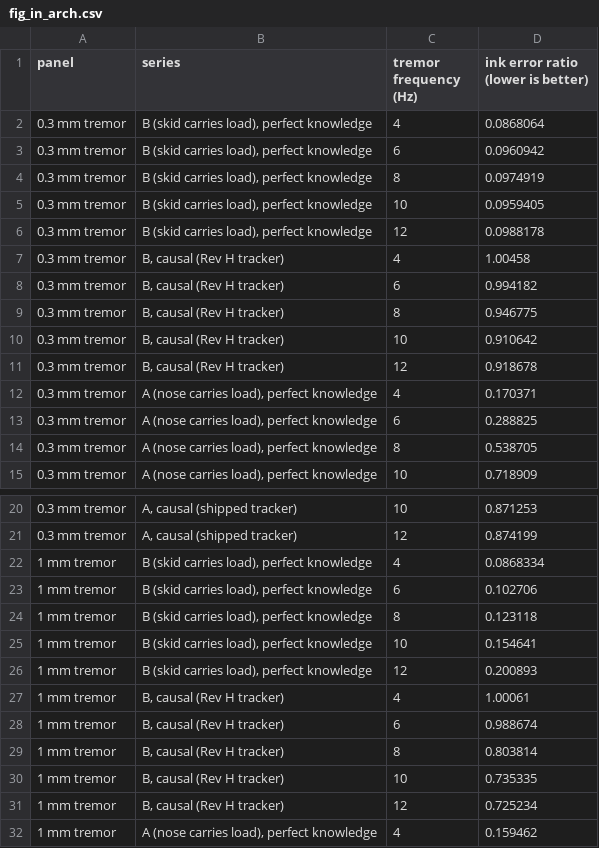
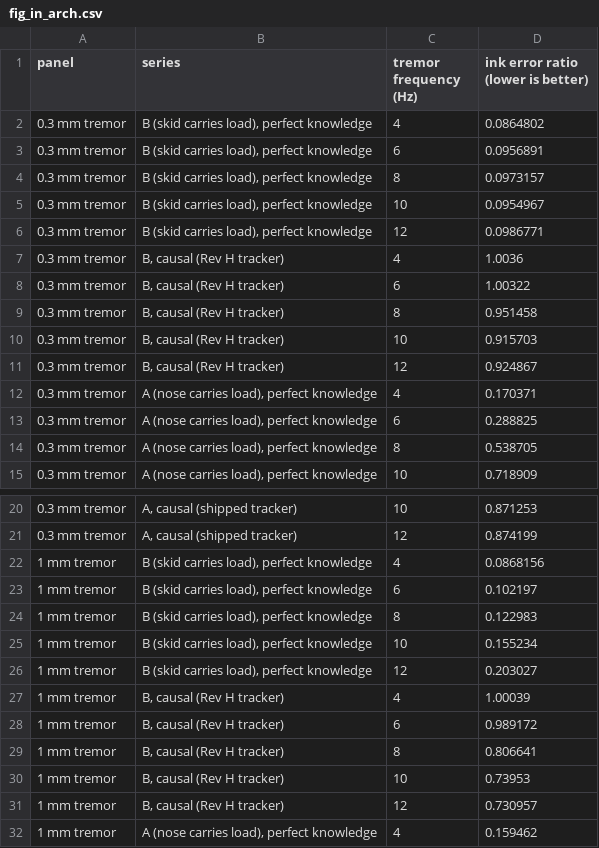
Before and after one commit to adambickerdike/Stabilisation_Pen, a CSV file: results/opt/fig_in_arch.csv, drawn as a sheet; only a part is shown, gaps mark what is left out; the diff covers the shown part only.

```diff
--- a/results/opt/fig_in_arch.csv
+++ b/results/opt/fig_in_arch.csv
@@ -1,12 +1,12 @@
 panel,series,tremor frequency (Hz),ink error ratio (lower is better)
-0.3 mm tremor,"B (skid carries load), perfect knowledge",4,0.0868064
-0.3 mm tremor,"B (skid carries load), perfect knowledge",6,0.0960942
-0.3 mm tremor,"B (skid carries load), perfect knowledge",8,0.0974919
-0.3 mm tremor,"B (skid carries load), perfect knowledge",10,0.0959405
-0.3 mm tremor,"B (skid carries load), perfect knowledge",12,0.0988178
-0.3 mm tremor,"B, causal (Rev H tracker)",4,1.00458
-0.3 mm tremor,"B, causal (Rev H tracker)",6,0.994182
-0.3 mm tremor,"B, causal (Rev H tracker)",8,0.946775
-0.3 mm tremor,"B, causal (Rev H tracker)",10,0.910642
-0.3 mm tremor,"B, causal (Rev H tracker)",12,0.918678
+0.3 mm tremor,"B (skid carries load), perfect knowledge",4,0.0864802
+0.3 mm tremor,"B (skid carries load), perfect knowledge",6,0.0956891
+0.3 mm tremor,"B (skid carries load), perfect knowledge",8,0.0973157
+0.3 mm tremor,"B (skid carries load), perfect knowledge",10,0.0954967
+0.3 mm tremor,"B (skid carries load), perfect knowledge",12,0.0986771
+0.3 mm tremor,"B, causal (Rev H tracker)",4,1.0036
+0.3 mm tremor,"B, causal (Rev H tracker)",6,1.00322
+0.3 mm tremor,"B, causal (Rev H tracker)",8,0.951458
+0.3 mm tremor,"B, causal (Rev H tracker)",10,0.915703
+0.3 mm tremor,"B, causal (Rev H tracker)",12,0.924867
 0.3 mm tremor,"A (nose carries load), perfect knowledge",4,0.170371
@@ -21,12 +21,12 @@ panel,series,tremor frequency (Hz),ink error ratio (lower is better)
 0.3 mm tremor,"A, causal (shipped tracker)",12,0.874199
-1 mm tremor,"B (skid carries load), perfect knowledge",4,0.0868334
-1 mm tremor,"B (skid carries load), perfect knowledge",6,0.102706
-1 mm tremor,"B (skid carries load), perfect knowledge",8,0.123118
-1 mm tremor,"B (skid carries load), perfect knowledge",10,0.154641
-1 mm tremor,"B (skid carries load), perfect knowledge",12,0.200893
-1 mm tremor,"B, causal (Rev H tracker)",4,1.00061
-1 mm tremor,"B, causal (Rev H tracker)",6,0.988674
-1 mm tremor,"B, causal (Rev H tracker)",8,0.803814
-1 mm tremor,"B, causal (Rev H tracker)",10,0.735335
-1 mm tremor,"B, causal (Rev H tracker)",12,0.725234
+1 mm tremor,"B (skid carries load), perfect knowledge",4,0.0868156
+1 mm tremor,"B (skid carries load), perfect knowledge",6,0.102197
+1 mm tremor,"B (skid carries load), perfect knowledge",8,0.122983
+1 mm tremor,"B (skid carries load), perfect knowledge",10,0.155234
+1 mm tremor,"B (skid carries load), perfect knowledge",12,0.203027
+1 mm tremor,"B, causal (Rev H tracker)",4,1.00039
+1 mm tremor,"B, causal (Rev H tracker)",6,0.989172
+1 mm tremor,"B, causal (Rev H tracker)",8,0.806641
+1 mm tremor,"B, causal (Rev H tracker)",10,0.73953
+1 mm tremor,"B, causal (Rev H tracker)",12,0.730957
 1 mm tremor,"A (nose carries load), perfect knowledge",4,0.159462
```
Also changed, not shown: 10 edited cells elsewhere in this file, results/opt/fig_in_addon.csv, results/opt/fig_in_adjoint.csv, 55 other files.
